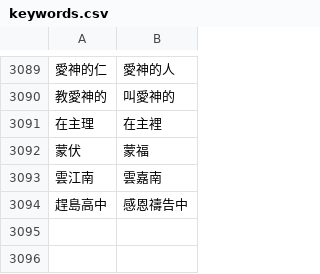
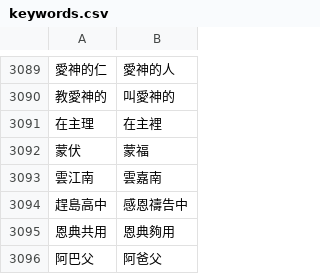
Before and after one commit to Enoooch0921/Srt-Christian-vocabulary-replacement, a CSV file: keywords.csv, drawn as a sheet; only a part is shown, gaps mark what is left out; the diff names each change by its address in the sheet, - before the commit and + after, or states it on an @@ line.

Commit message:
Update keywords.csv

```diff
--- a/keywords.csv
+++ b/keywords.csv
+row 3095: 恩典共用 | 恩典夠用
+row 3096: 阿巴父 | 阿爸父
```
